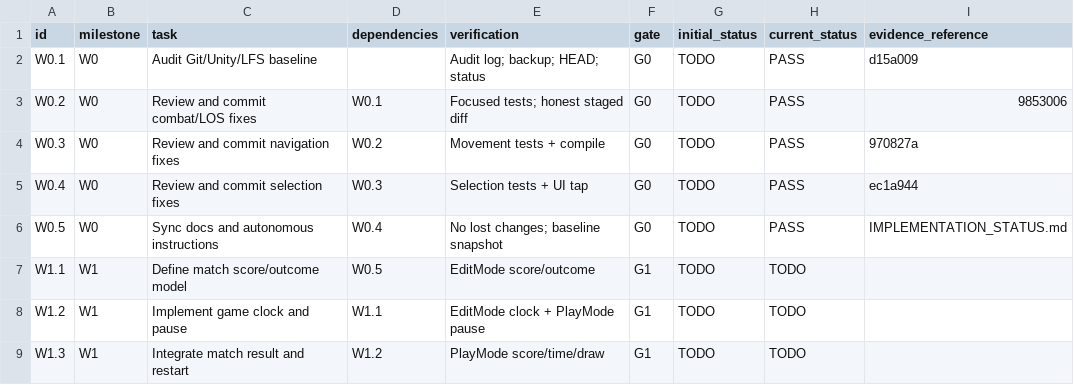
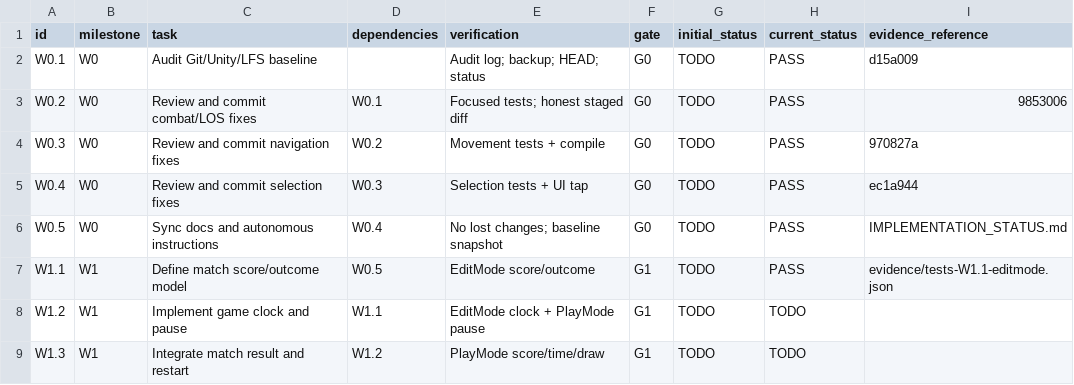
Before and after one commit to ZheleznovAG/SectorLab, a CSV file: docs/agent_execution/WORK_ITEMS.csv, drawn as a sheet; only a part is shown.

```diff
--- a/docs/agent_execution/WORK_ITEMS.csv
+++ b/docs/agent_execution/WORK_ITEMS.csv
@@ -6,3 +6,3 @@ W0.4,W0,Review and commit selection fixes,W0.3,Selection tests + UI tap,G0,TODO,
 W0.5,W0,Sync docs and autonomous instructions,W0.4,No lost changes; baseline snapshot,G0,TODO,PASS,IMPLEMENTATION_STATUS.md
-W1.1,W1,Define match score/outcome model,W0.5,EditMode score/outcome,G1,TODO,TODO,
+W1.1,W1,Define match score/outcome model,W0.5,EditMode score/outcome,G1,TODO,PASS,evidence/tests-W1.1-editmode.json
 W1.2,W1,Implement game clock and pause,W1.1,EditMode clock + PlayMode pause,G1,TODO,TODO,
```
Also changed, not shown: 7 other files.
